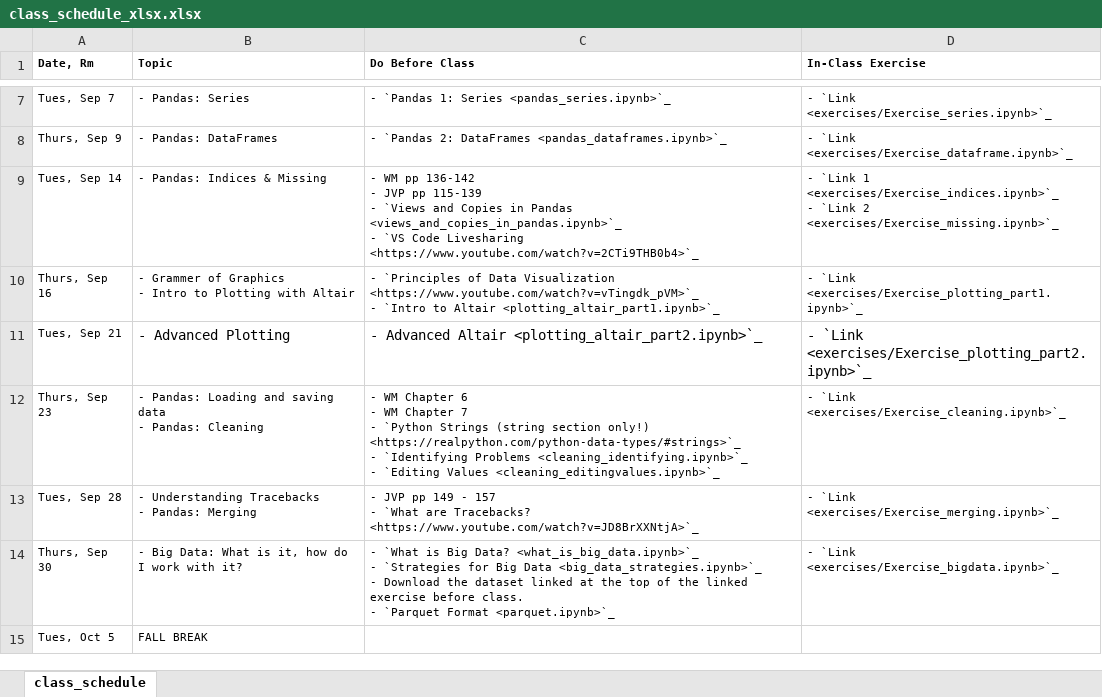
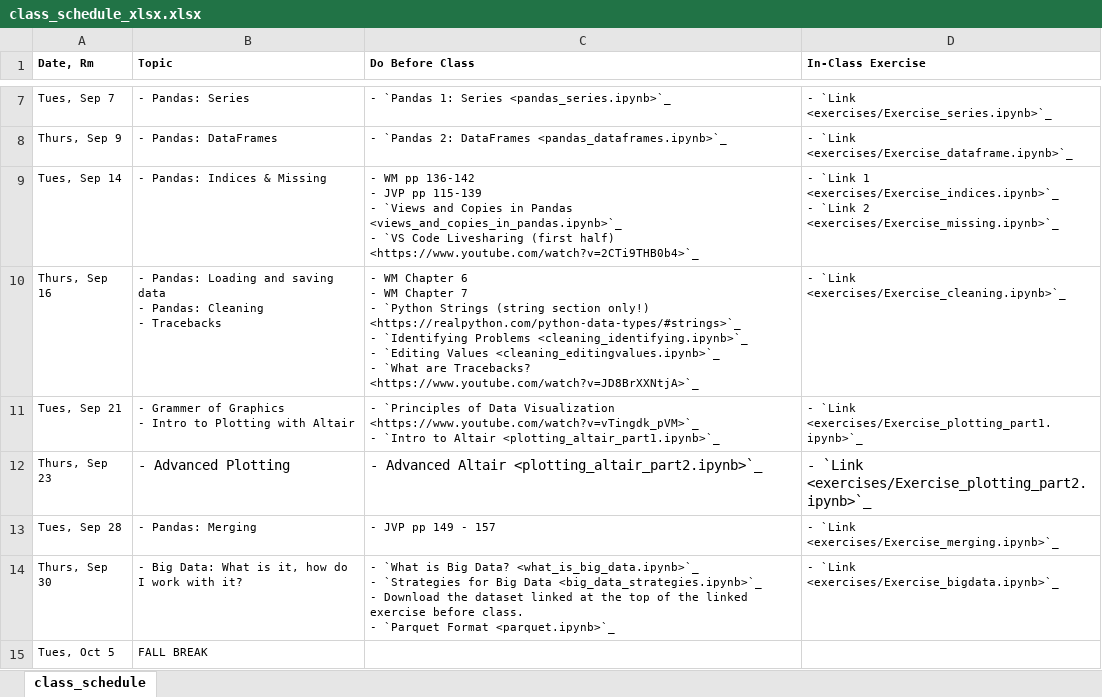
Before and after one commit to nickeubank/practicaldatascience_class, an Excel workbook: source/class_schedule_xlsx.xlsx, sheet class_schedule, drawn as a sheet; only a part is shown, gaps mark what is left out; values as stored, in another font and other column widths than the file's, no borders; ↵ is a line break in a cell; the diff names each change by its address in the sheet, - before the commit and + after, or states it on an @@ line.

Commit message:
update schedule, add homework guidelines

```diff
--- a/source/class_schedule_xlsx.xlsx (sheet class_schedule)
+++ b/source/class_schedule_xlsx.xlsx (sheet class_schedule)
-C9 (Do Before Class): …Code Livesharing <https://www.youtube.com/watch?v=2CTi9THB0b4>`_
+C9 (Do Before Class): …Code Livesharing (first half) <https://www.youtube.com/watch?v=2CTi9THB0b4>`_
-B10 (Topic): - Grammer of Graphics ↵ - Intro to Plotting with Altair
+B10 (Topic): - Pandas: Loading and saving data ↵ - Pandas: Cleaning ↵ - Tracebacks
-C10 (Do Before Class): - `Principles of Data Visualization <https://www.youtube.com/watch?v=vTingdk_pVM>`_ ↵ - `Intro to Altair <plotting_altair_part1.ipynb>`_
+C10 (Do Before Class): - WM Chapter 6 ↵ - WM Chapter 7 ↵ - `Python Strings (string section only!) <https://realpython.com/python-data-types/#strings>`_ ↵ - `Identifying Problems <cleaning_identifying.ipynb>`_ ↵ - `Editing Values <cleaning_editingvalues.ipynb>`_ ↵ - `What are Tracebacks? <https://www.youtube.com/watch?v=JD8BrXXNtjA>`_
-D10 (In-Class Exercise): - `Link <exercises/Exercise_plotting_part1.ipynb>`_
+D10 (In-Class Exercise): - `Link <exercises/Exercise_cleaning.ipynb>`_
-B11 (Topic): - Advanced Plotting
+B11 (Topic): - Grammer of Graphics ↵ - Intro to Plotting with Altair
@@ B11:D11 text size: smaller @@
-C11 (Do Before Class): - Advanced Altair <plotting_altair_part2.ipynb>`_
+C11 (Do Before Class): - `Principles of Data Visualization <https://www.youtube.com/watch?v=vTingdk_pVM>`_ ↵ - `Intro to Altair <plotting_altair_part1.ipynb>`_
-D11 (In-Class Exercise): - `Link <exercises/Exercise_plotting_part2.ipynb>`_
+D11 (In-Class Exercise): - `Link <exercises/Exercise_plotting_part1.ipynb>`_
-B12 (Topic): - Pandas: Loading and saving data ↵ - Pandas: Cleaning
+B12 (Topic): - Advanced Plotting
@@ B12:D12 text size: larger @@
-C12 (Do Before Class): - WM Chapter 6 ↵ - WM Chapter 7 ↵ - `Python Strings (string section only!) <https://realpython.com/python-data-types/#strings>`_ ↵ - `Identifying Problems <cleaning_identifying.ipynb>`_ ↵ - `Editing Values <cleaning_editingvalues.ipynb>`_
+C12 (Do Before Class): - Advanced Altair <plotting_altair_part2.ipynb>`_
-D12 (In-Class Exercise): - `Link <exercises/Exercise_cleaning.ipynb>`_
+D12 (In-Class Exercise): - `Link <exercises/Exercise_plotting_part2.ipynb>`_
-B13 (Topic): - Understanding Tracebacks ↵ - Pandas: Merging
+B13 (Topic): - Pandas: Merging
-C13 (Do Before Class): …- 157 ↵ - `What are Tracebacks? <https://www.youtube.com/watch?v=JD8BrXXNtjA>`_
+C13 (Do Before Class): …- 157
```
Also changed, not shown: 15 other files.
